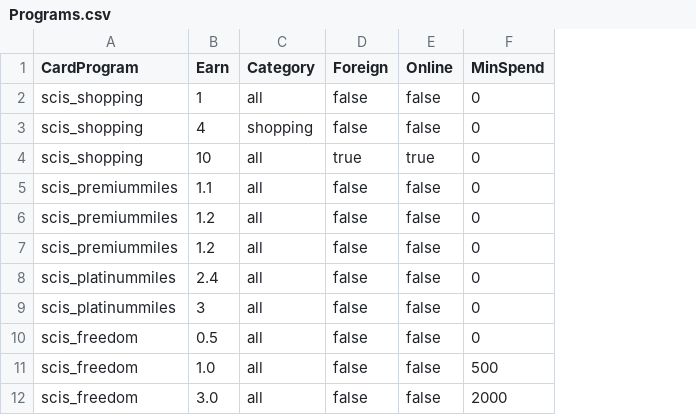
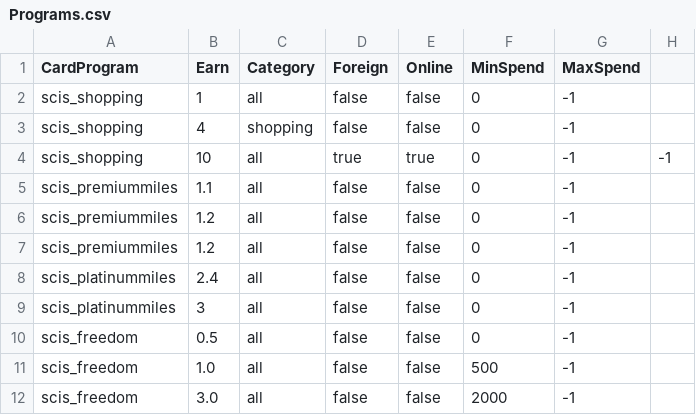
Before and after one commit to bingyuyap/cs301-project, a CSV file: CS301-Spend-Transactions/Repo/Helpers/Seeds/Programs.csv, drawn as a sheet; the diff names each change by its address in the sheet, - before the commit and + after, or states it on an @@ line.

Commit message:
Repo: Helpers: Seeds: Programs: Add MaxSpend col
Signed-off-by: Bing Yu <bingyu.yap.21@gmail.com>

```diff
--- a/CS301-Spend-Transactions/Repo/Helpers/Seeds/Programs.csv
+++ b/CS301-Spend-Transactions/Repo/Helpers/Seeds/Programs.csv
+column G (MaxSpend), rows 2-12: all -1
+column H, row 4: -1
```
